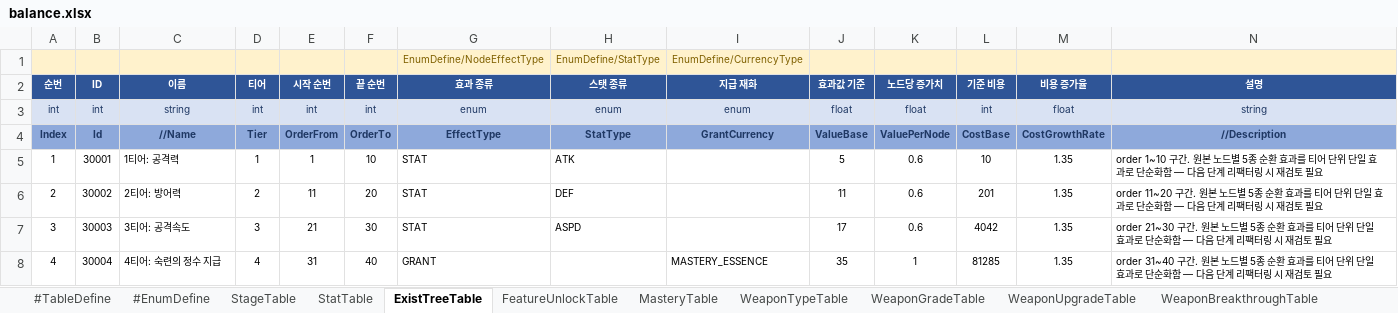
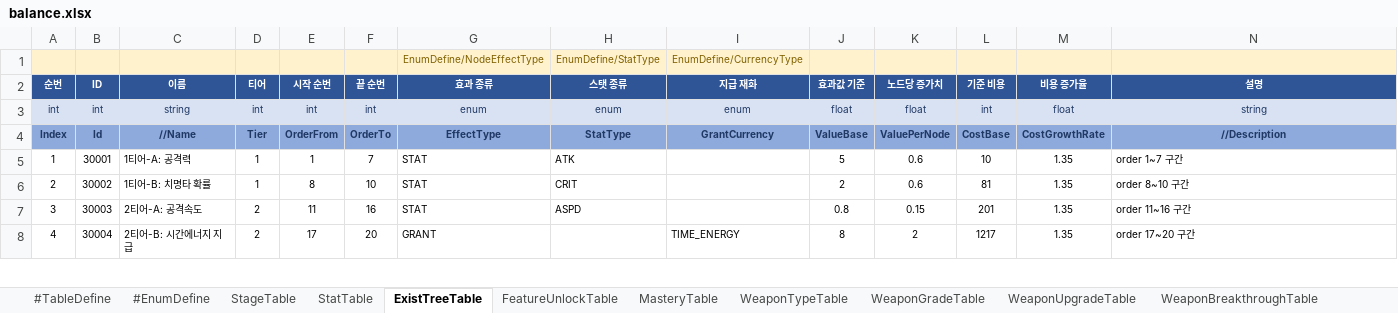
Before and after one commit to MasKids/idle_rpg, an Excel workbook: balance/balance.xlsx, sheet ExistTreeTable, drawn as a sheet; only a part is shown; values as stored, in another font and other column widths than the file's, no borders; the diff covers the shown part only; the diff names each change by its address in the sheet, - before the commit and + after, or states it on an @@ line.

```diff
--- a/balance/balance.xlsx (sheet ExistTreeTable)
+++ b/balance/balance.xlsx (sheet ExistTreeTable)
-C5 (이름): 1티어: 공격력
+C5 (이름): 1티어-A: 공격력
-F5 (끝 순번): 10
+F5 (끝 순번): 7
-N5 (설명): order 1~10 구간. 원본 노드별 5종 순환 효과를 티어 단위 단일 효과로 단순화함 — 다음 단계 리팩터링 시 재검토 필요
+N5 (설명): order 1~7 구간
-C6 (이름): 2티어: 방어력
+C6 (이름): 1티어-B: 치명타 확률
-D6 (티어): 2
+D6 (티어): 1
-E6 (시작 순번): 11
+E6 (시작 순번): 8
-F6 (끝 순번): 20
+F6 (끝 순번): 10
-H6 (스탯 종류): DEF
+H6 (스탯 종류): CRIT
-J6 (효과값 기준): 11
+J6 (효과값 기준): 2
-L6 (기준 비용): 201
+L6 (기준 비용): 81
-N6 (설명): order 11~20 구간. 원본 노드별 5종 순환 효과를 티어 단위 단일 효과로 단순화함 — 다음 단계 리팩터링 시 재검토 필요
+N6 (설명): order 8~10 구간
-C7 (이름): 3티어: 공격속도
+C7 (이름): 2티어-A: 공격속도
-D7 (티어): 3
+D7 (티어): 2
-E7 (시작 순번): 21
+E7 (시작 순번): 11
-F7 (끝 순번): 30
+F7 (끝 순번): 16
-J7 (효과값 기준): 17
+J7 (효과값 기준): 0.8
-K7 (노드당 증가치): 0.6
+K7 (노드당 증가치): 0.15
-L7 (기준 비용): 4042
+L7 (기준 비용): 201
-N7 (설명): order 21~30 구간. 원본 노드별 5종 순환 효과를 티어 단위 단일 효과로 단순화함 — 다음 단계 리팩터링 시 재검토 필요
+N7 (설명): order 11~16 구간
-C8 (이름): 4티어: 숙련의 정수 지급
+C8 (이름): 2티어-B: 시간에너지 지급
-D8 (티어): 4
+D8 (티어): 2
-E8 (시작 순번): 31
+E8 (시작 순번): 17
-F8 (끝 순번): 40
+F8 (끝 순번): 20
-I8 (지급 재화): MASTERY_ESSENCE
+I8 (지급 재화): TIME_ENERGY
-J8 (효과값 기준): 35
+J8 (효과값 기준): 8
-K8 (노드당 증가치): 1
+K8 (노드당 증가치): 2
-L8 (기준 비용): 81285
+L8 (기준 비용): 1217
-N8 (설명): order 31~40 구간. 원본 노드별 5종 순환 효과를 티어 단위 단일 효과로 단순화함 — 다음 단계 리팩터링 시 재검토 필요
+N8 (설명): order 17~20 구간
```
Also changed, not shown: 5 added rows and 9 edited cells elsewhere in this sheet, sheet StatTable, sheet #EnumDefine, sheet StringTable, sheet RelicTable, 15 other files.
